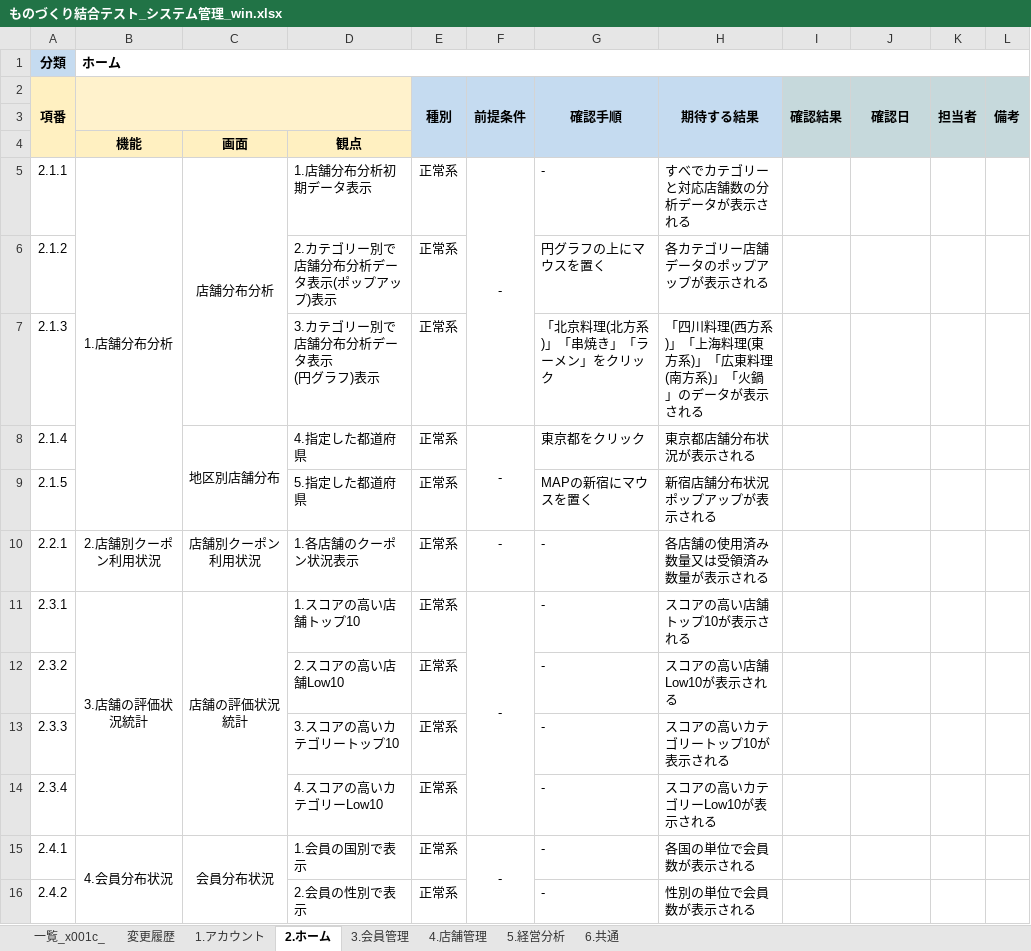
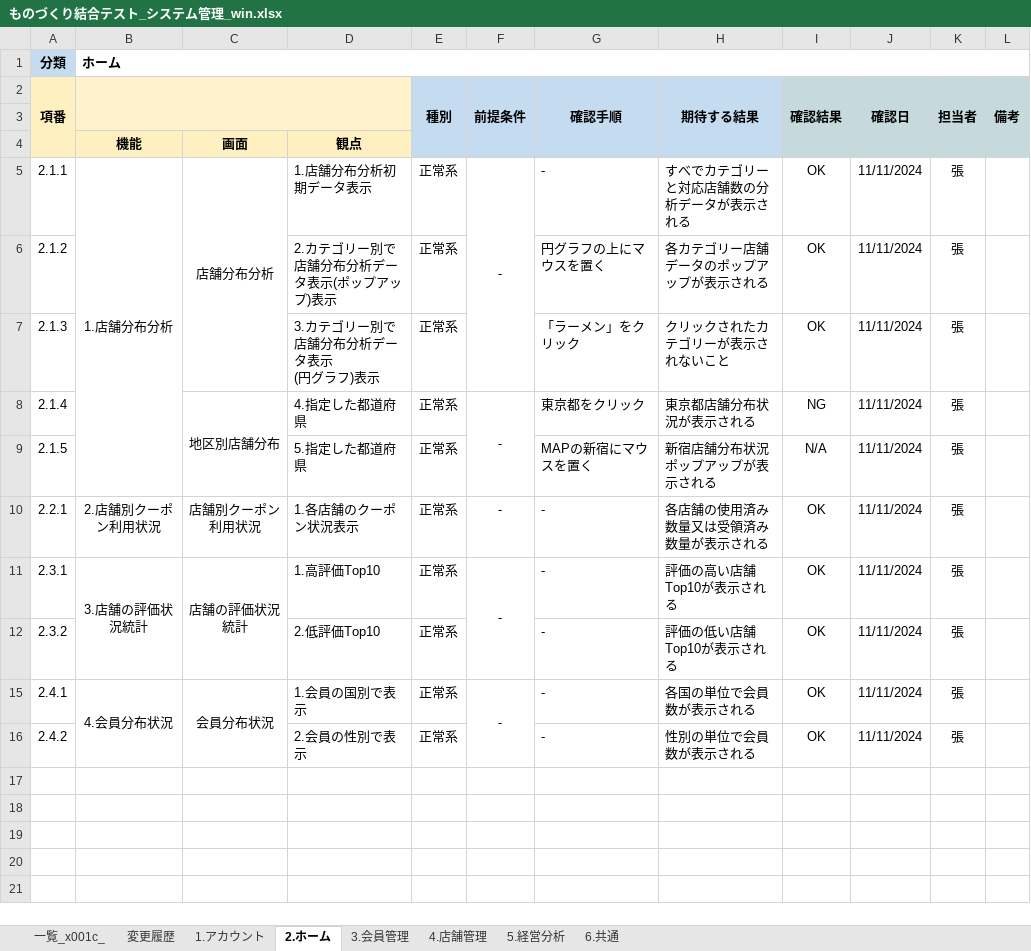
Before and after one commit to Chebaoshan/itcc_project_docs, an Excel workbook: 結合テスト/テストケース/ものづくり結合テスト_システム管理_win.xlsx, sheet 2.ホーム, drawn as a sheet; values as stored, in another font and other column widths than the file's, no borders; charts and pictures and conditional formats not drawn; the diff names each change by its address in the sheet, - before the commit and + after, or states it on an @@ line.

```diff
--- a/結合テスト/テストケース/ものづくり結合テスト_システム管理_win.xlsx (sheet 2.ホーム)
+++ b/結合テスト/テストケース/ものづくり結合テスト_システム管理_win.xlsx (sheet 2.ホーム)
-I5:I7 (確認結果): (empty)
+I5:I7 (確認結果): OK
-J5:J12 (確認日): (empty)
+J5:J12 (確認日): 11/11/2024
-K5:K12 (担当者): (empty)
+K5:K12 (担当者): 張
-G7 (確認手順): 「北京料理(北方系)」「串焼き」「ラーメン」をクリック
+G7 (確認手順): 「ラーメン」をクリック
-H7 (期待する結果): 「四川料理(西方系)」「上海料理(東方系)」「広東料理(南方系)」「火鍋」のデータが表示される
+H7 (期待する結果): クリックされたカテゴリーが表示されないこと
-I8 (確認結果): (empty)
+I8 (確認結果): NG
-I9 (確認結果): (empty)
+I9 (確認結果): N/A
-I10:I12 (確認結果): (empty)
+I10:I12 (確認結果): OK
-D11: 1.スコアの高い店舗トップ10
+D11: 1.高評価Top10
-H11 (期待する結果): スコアの高い店舗トップ10が表示される
+H11 (期待する結果): 評価の高い店舗Top10が表示される
-D12: 2.スコアの高い店舗Low10
+D12: 2.低評価Top10
-H12 (期待する結果): スコアの高い店舗Low10が表示される
+H12 (期待する結果): 評価の低い店舗Top10が表示される
-row 13: 2.3.3 |  |  | 3.スコアの高いカテゴリートップ10 | 正常系 |  | - | スコアの高いカテゴリートップ10が表示される
-row 14: 2.3.4 |  |  | 4.スコアの高いカテゴリーLow10 | 正常系 |  | - | スコアの高いカテゴリーLow10が表示される
-I15:I16 (確認結果): (empty)
+I15:I16 (確認結果): OK
-J15:J16 (確認日): (empty)
+J15:J16 (確認日): 11/11/2024
-K15:K16 (担当者): (empty)
+K15:K16 (担当者): 張
```
Also changed, not shown: sheet 6.共通, sheet 4.店舗管理, sheet 3.会員管理, sheet 1.アカウント, sheet 5.経営分析, hidden cells, charts or pictures, 6 other files.
